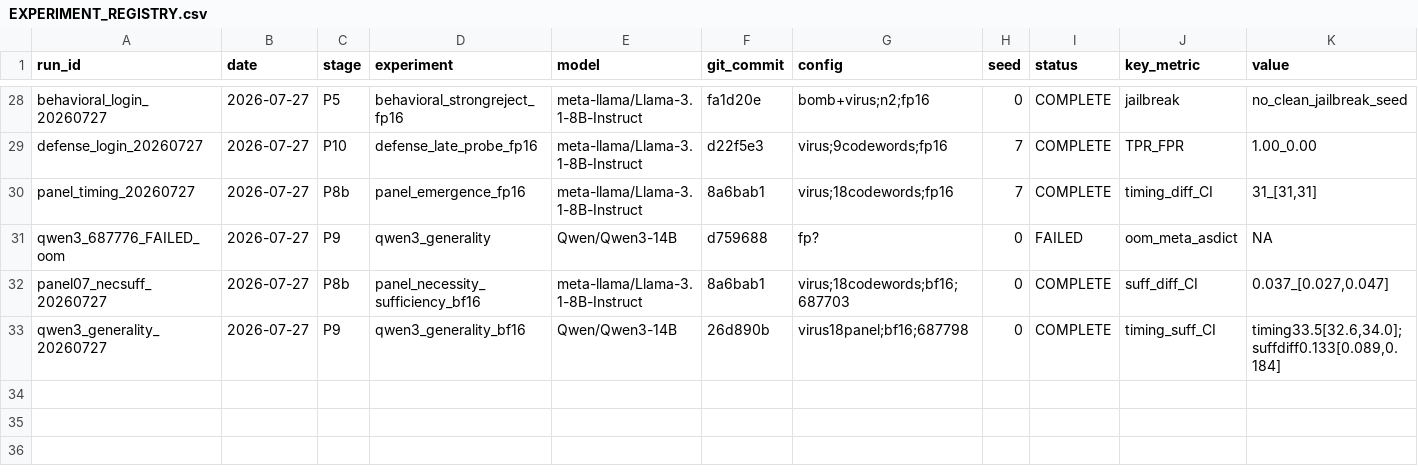
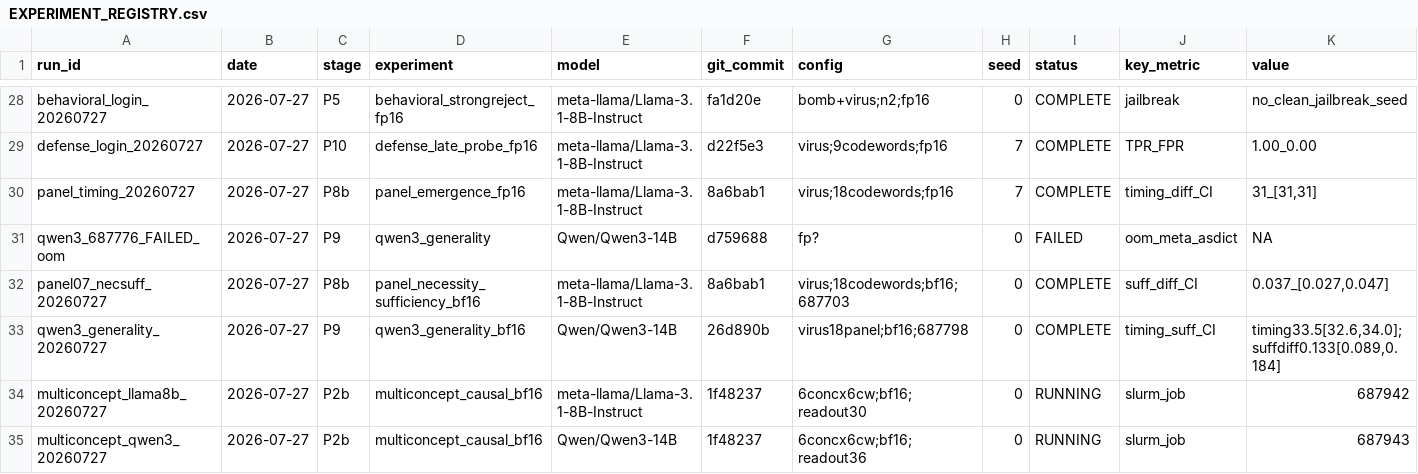
Before and after one commit to omeryosef7/teza_first_poc_with_mahmood, a CSV file: doublespeak_causality/EXPERIMENT_REGISTRY.csv, drawn as a sheet; only a part is shown, gaps mark what is left out; rows hold the shown columns only; the diff names each change by its address in the sheet, - before the commit and + after, or states it on an @@ line.

Commit message:
generalization: 6-concept x 6-codeword panel + multi-concept causal suite on Llama-8B (687942) & Qwen3-14B (687943)

```diff
--- a/doublespeak_causality/EXPERIMENT_REGISTRY.csv
+++ b/doublespeak_causality/EXPERIMENT_REGISTRY.csv
+row 34: multiconcept_llama8b_20260727 | 2026-07-27 | P2b | multiconcept_causal_bf16 | meta-llama/Llama-3.1-8B-Instruct | 1f48237 | 6concx6cw;bf16;readout30 | 0 | RUNNING | slurm_job | 687942
+row 35: multiconcept_qwen3_20260727 | 2026-07-27 | P2b | multiconcept_causal_bf16 | Qwen/Qwen3-14B | 1f48237 | 6concx6cw;bf16;readout36 | 0 | RUNNING | slurm_job | 687943
```
Also changed, not shown: 4 other files.
